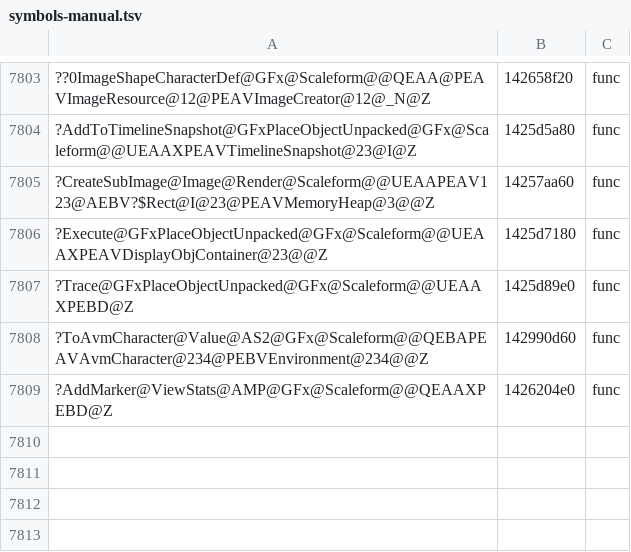
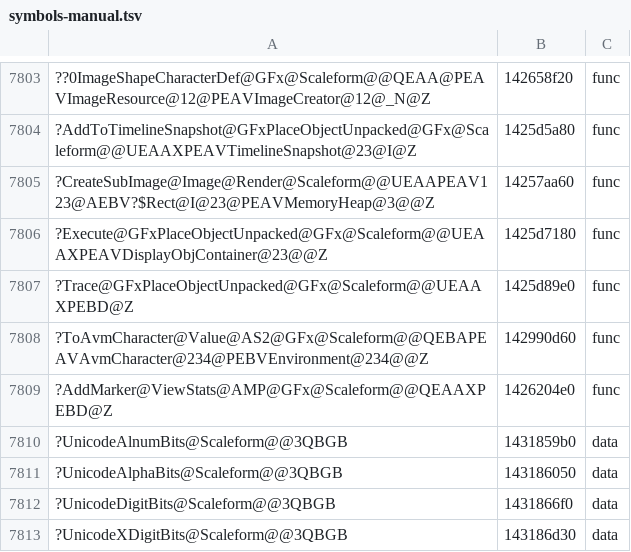
Before and after one commit to riyukuro/MS2Recomp, a TSV file: progress/symbols-manual.tsv, drawn as a sheet; only a part is shown, gaps mark what is left out; the diff names each change by its address in the sheet, - before the commit and + after, or states it on an @@ line.

```diff
--- a/progress/symbols-manual.tsv
+++ b/progress/symbols-manual.tsv
+row 7810: ?UnicodeAlnumBits@Scaleform@@3QBGB | 1431859b0 | data
+row 7811: ?UnicodeAlphaBits@Scaleform@@3QBGB | 143186050 | data
+row 7812: ?UnicodeDigitBits@Scaleform@@3QBGB | 1431866f0 | data
+row 7813: ?UnicodeXDigitBits@Scaleform@@3QBGB | 143186d30 | data
```
